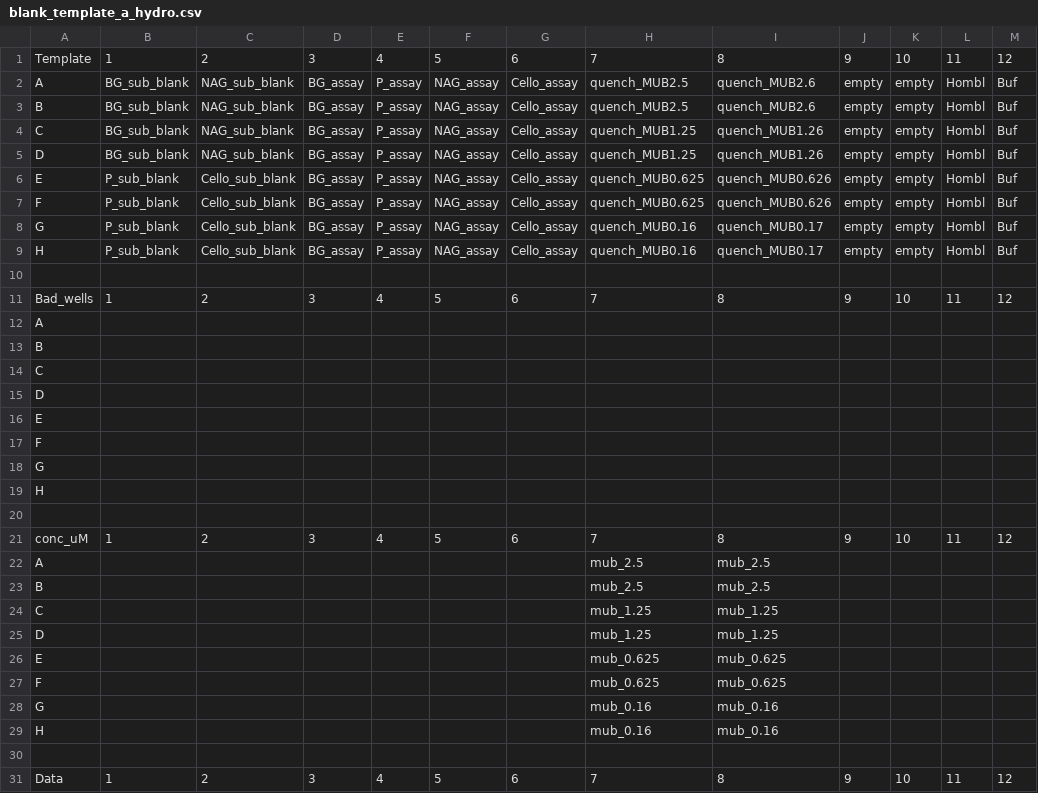
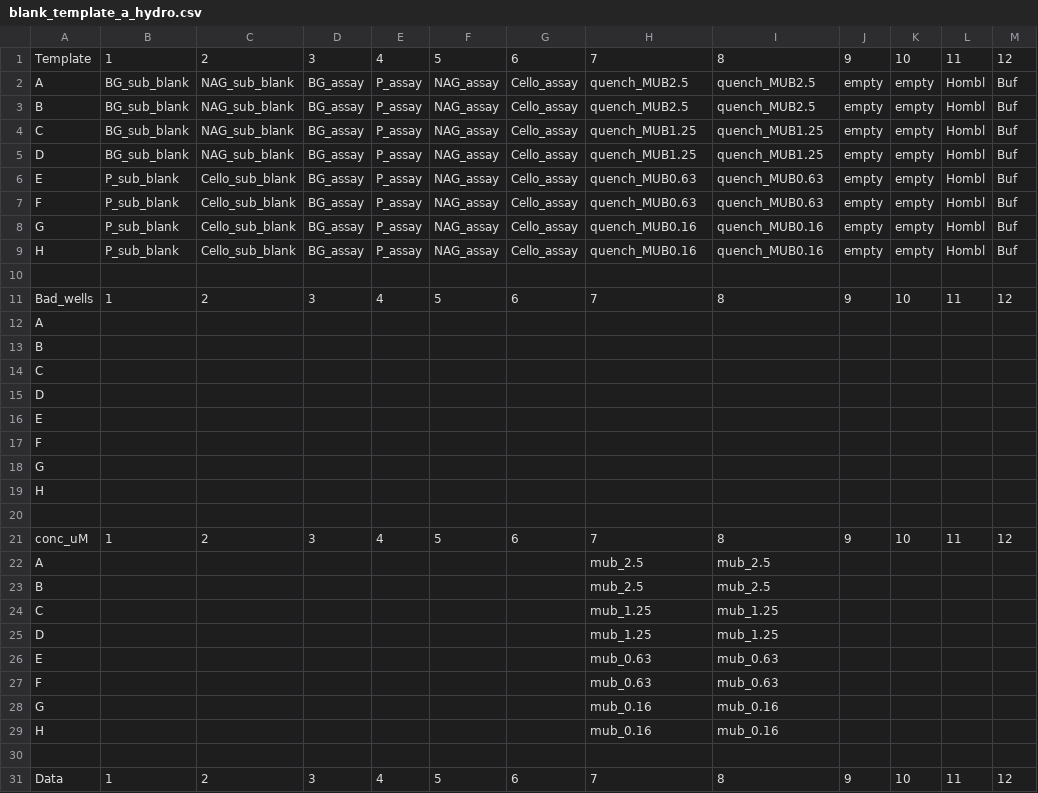
Before and after one commit to havablair/plater-prep, a CSV file: empty_templates/blank_template_a_hydro.csv, drawn as a sheet.

```diff
--- a/empty_templates/blank_template_a_hydro.csv
+++ b/empty_templates/blank_template_a_hydro.csv
@@ -1,10 +1,10 @@
 Template,1,2,3,4,5,6,7,8,9,10,11,12
-A,BG_sub_blank,NAG_sub_blank,BG_assay,P_assay,NAG_assay,Cello_assay,quench_MUB2.5,quench_MUB2.6,empty,empty,Hombl,Buf
-B,BG_sub_blank,NAG_sub_blank,BG_assay,P_assay,NAG_assay,Cello_assay,quench_MUB2.5,quench_MUB2.6,empty,empty,Hombl,Buf
-C,BG_sub_blank,NAG_sub_blank,BG_assay,P_assay,NAG_assay,Cello_assay,quench_MUB1.25,quench_MUB1.26,empty,empty,Hombl,Buf
-D,BG_sub_blank,NAG_sub_blank,BG_assay,P_assay,NAG_assay,Cello_assay,quench_MUB1.25,quench_MUB1.26,empty,empty,Hombl,Buf
-E,P_sub_blank,Cello_sub_blank,BG_assay,P_assay,NAG_assay,Cello_assay,quench_MUB0.625,quench_MUB0.626,empty,empty,Hombl,Buf
-F,P_sub_blank,Cello_sub_blank,BG_assay,P_assay,NAG_assay,Cello_assay,quench_MUB0.625,quench_MUB0.626,empty,empty,Hombl,Buf
-G,P_sub_blank,Cello_sub_blank,BG_assay,P_assay,NAG_assay,Cello_assay,quench_MUB0.16,quench_MUB0.17,empty,empty,Hombl,Buf
-H,P_sub_blank,Cello_sub_blank,BG_assay,P_assay,NAG_assay,Cello_assay,quench_MUB0.16,quench_MUB0.17,empty,empty,Hombl,Buf
+A,BG_sub_blank,NAG_sub_blank,BG_assay,P_assay,NAG_assay,Cello_assay,quench_MUB2.5,quench_MUB2.5,empty,empty,Hombl,Buf
+B,BG_sub_blank,NAG_sub_blank,BG_assay,P_assay,NAG_assay,Cello_assay,quench_MUB2.5,quench_MUB2.5,empty,empty,Hombl,Buf
+C,BG_sub_blank,NAG_sub_blank,BG_assay,P_assay,NAG_assay,Cello_assay,quench_MUB1.25,quench_MUB1.25,empty,empty,Hombl,Buf
+D,BG_sub_blank,NAG_sub_blank,BG_assay,P_assay,NAG_assay,Cello_assay,quench_MUB1.25,quench_MUB1.25,empty,empty,Hombl,Buf
+E,P_sub_blank,Cello_sub_blank,BG_assay,P_assay,NAG_assay,Cello_assay,quench_MUB0.63,quench_MUB0.63,empty,empty,Hombl,Buf
+F,P_sub_blank,Cello_sub_blank,BG_assay,P_assay,NAG_assay,Cello_assay,quench_MUB0.63,quench_MUB0.63,empty,empty,Hombl,Buf
+G,P_sub_blank,Cello_sub_blank,BG_assay,P_assay,NAG_assay,Cello_assay,quench_MUB0.16,quench_MUB0.16,empty,empty,Hombl,Buf
+H,P_sub_blank,Cello_sub_blank,BG_assay,P_assay,NAG_assay,Cello_assay,quench_MUB0.16,quench_MUB0.16,empty,empty,Hombl,Buf
 ,,,,,,,,,,,,
@@ -25,4 +25,4 @@ C,,,,,,,mub_1.25,mub_1.25,,,,
 D,,,,,,,mub_1.25,mub_1.25,,,,
-E,,,,,,,mub_0.625,mub_0.625,,,,
-F,,,,,,,mub_0.625,mub_0.625,,,,
+E,,,,,,,mub_0.63,mub_0.63,,,,
+F,,,,,,,mub_0.63,mub_0.63,,,,
 G,,,,,,,mub_0.16,mub_0.16,,,,
```
Also changed, not shown: empty_templates/blank_template_b_hydro.csv, empty_templates/blank_template_pretest_bc.csv, 1 other file.
